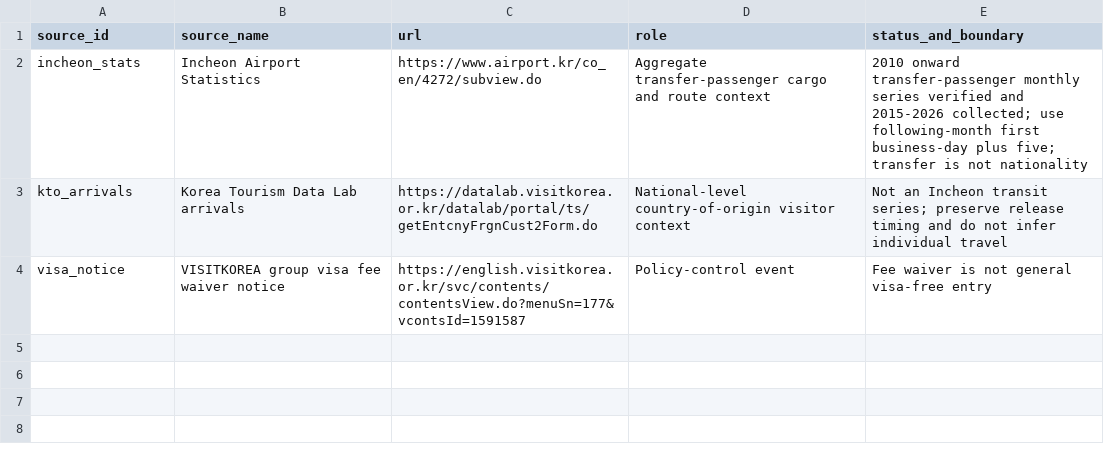
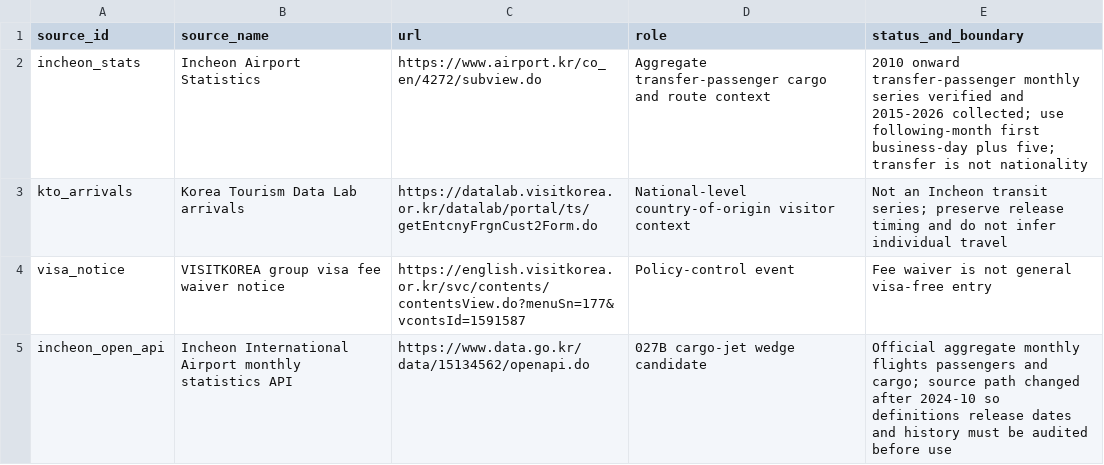
Before and after one commit to Noah-TaeHwan/ls-crude, a CSV file: research/factors/027-incheon-transit-surge/sources.csv, drawn as a sheet.

Commit message:
research: register Korea oil transmission candidates

```diff
--- a/research/factors/027-incheon-transit-surge/sources.csv
+++ b/research/factors/027-incheon-transit-surge/sources.csv
@@ -4 +4,2 @@ kto_arrivals,Korea Tourism Data Lab arrivals,https://datalab.visitkorea.or.kr/da
 visa_notice,VISITKOREA group visa fee waiver notice,https://english.visitkorea.or.kr/svc/contents/contentsView.do?menuSn=177&vcontsId=1591587,Policy-control event,Fee waiver is not general visa-free entry
+incheon_open_api,Incheon International Airport monthly statistics API,https://www.data.go.kr/data/15134562/openapi.do,027B cargo-jet wedge candidate,Official aggregate monthly flights passengers and cargo; source path changed after 2024-10 so definitions release dates and history must be audited before use
```
Also changed, not shown: 10 other files.
